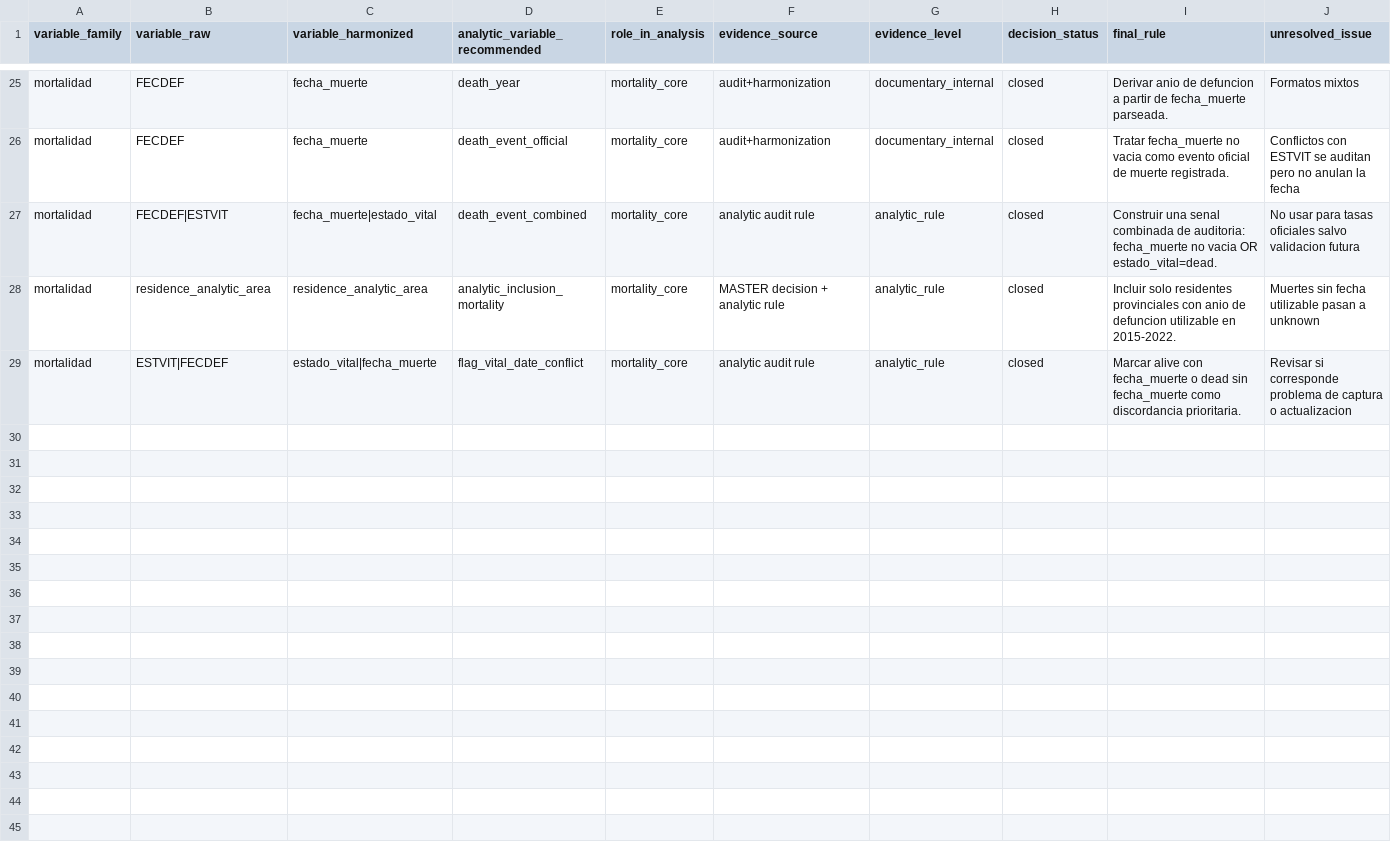
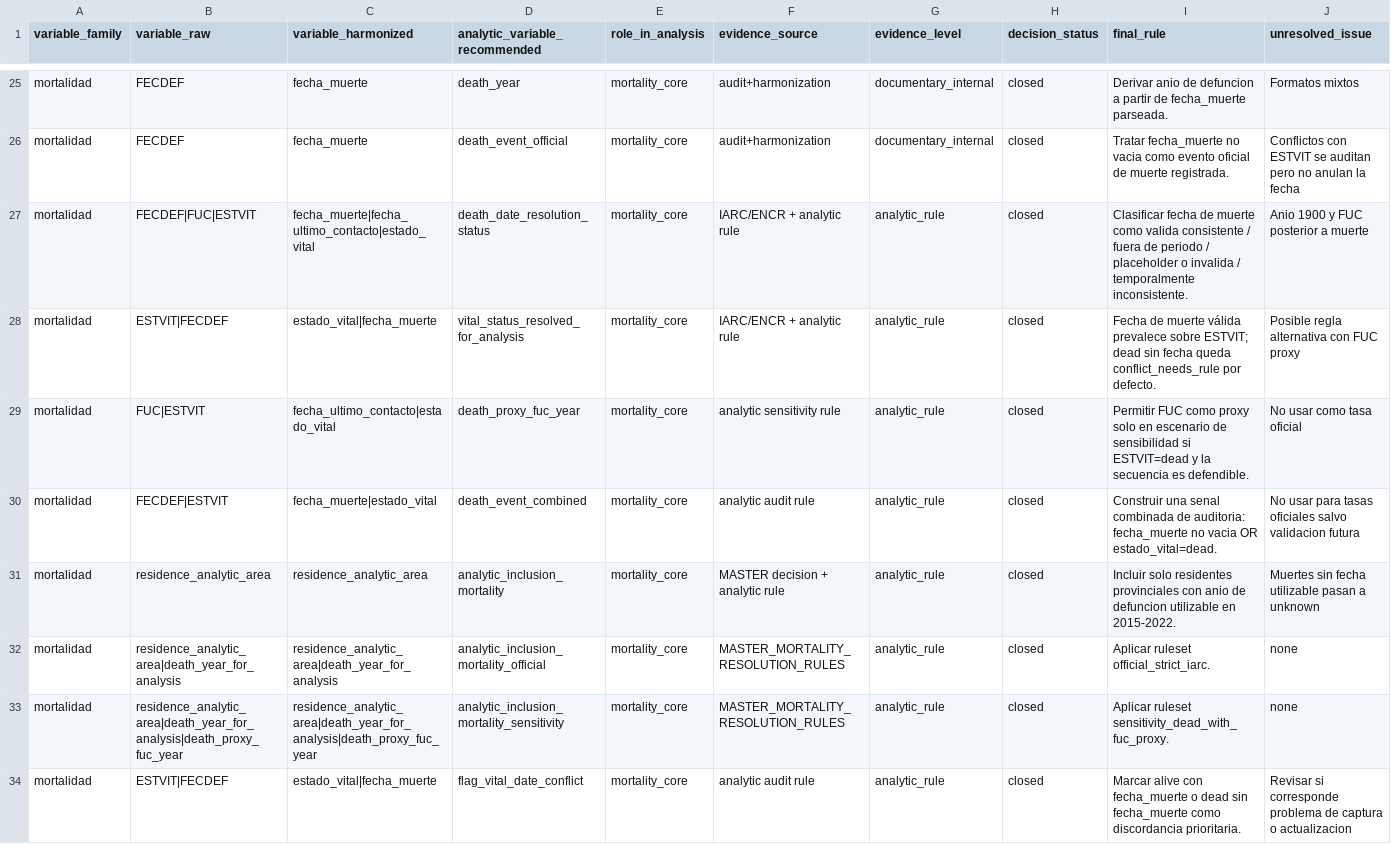
Before and after one commit to psotob91/pop-registry-cancer-arequipa, a CSV file: DATA/DERIVED/METADATA/MASTER_VARIABLE_DECISION_TABLE.csv, drawn as a sheet; only a part is shown, gaps mark what is left out; rows hold the shown columns only; the diff names each change by its address in the sheet, - before the commit and + after, or states it on an @@ line.

```diff
--- a/DATA/DERIVED/METADATA/MASTER_VARIABLE_DECISION_TABLE.csv
+++ b/DATA/DERIVED/METADATA/MASTER_VARIABLE_DECISION_TABLE.csv
+row 27: mortalidad | FECDEF|FUC|ESTVIT | fecha_muerte|fecha_ultimo_contacto|estado_vital | death_date_resolution_status | mortality_core | IARC/ENCR + analytic rule | analytic_rule | closed | Clasificar fecha de muerte como valida consistente / fuera de periodo / placeholder o invalida / temporalmente inconsistente. | Anio 1900 y FUC posterior a muerte
+row 28: mortalidad | ESTVIT|FECDEF | estado_vital|fecha_muerte | vital_status_resolved_for_analysis | mortality_core | IARC/ENCR + analytic rule | analytic_rule | closed | Fecha de muerte válida prevalece sobre ESTVIT; dead sin fecha queda conflict_needs_rule por defecto. | Posible regla alternativa con FUC proxy
+row 29: mortalidad | FUC|ESTVIT | fecha_ultimo_contacto|estado_vital | death_proxy_fuc_year | mortality_core | analytic sensitivity rule | analytic_rule | closed | Permitir FUC como proxy solo en escenario de sensibilidad si ESTVIT=dead y la secuencia es defendible. | No usar como tasa oficial
+row 32: mortalidad | residence_analytic_area|death_year_for_analysis | residence_analytic_area|death_year_for_analysis | analytic_inclusion_mortality_official | mortality_core | MASTER_MORTALITY_RESOLUTION_RULES | analytic_rule | closed | Aplicar ruleset official_strict_iarc. | none
+row 33: mortalidad | residence_analytic_area|death_year_for_analysis|death_proxy_fuc_year | residence_analytic_area|death_year_for_analysis|death_proxy_fuc_year | analytic_inclusion_mortality_sensitivity | mortality_core | MASTER_MORTALITY_RESOLUTION_RULES | analytic_rule | closed | Aplicar ruleset sensitivity_dead_with_fuc_proxy. | none
```
Also changed, not shown: DATA/DERIVED/METADATA/MASTER_ANALYTIC_DATASET_SPEC.csv, DATA/DERIVED/METADATA/MASTER_ANALYTIC_FLAGS_RULES.csv, 10 other files.
